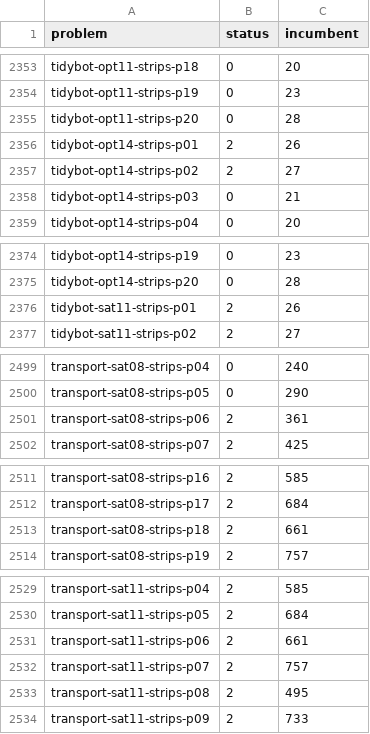
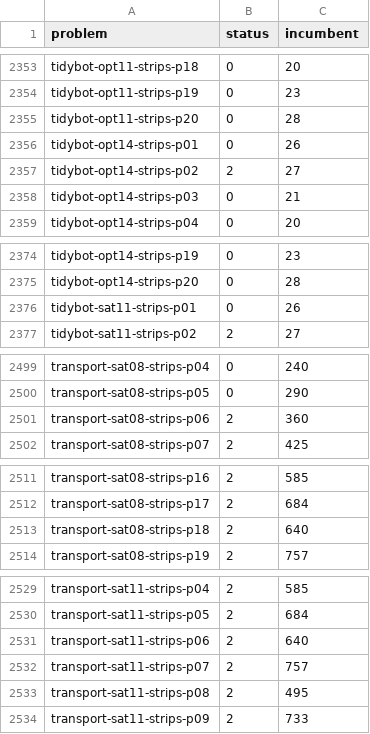
Before and after one commit to Zanzibarr/MIPxHPLUS, a CSV file: results/best_known.csv, drawn as a sheet; only a part is shown, gaps mark what is left out; the diff covers the shown part only.

```diff
--- a/results/best_known.csv
+++ b/results/best_known.csv
@@ -2355,3 +2355,3 @@ tidybot-opt11-strips-p19,0,23
 tidybot-opt11-strips-p20,0,28
-tidybot-opt14-strips-p01,2,26
+tidybot-opt14-strips-p01,0,26
 tidybot-opt14-strips-p02,2,27
@@ -2375,3 +2375,3 @@ tidybot-opt14-strips-p19,0,23
 tidybot-opt14-strips-p20,0,28
-tidybot-sat11-strips-p01,2,26
+tidybot-sat11-strips-p01,0,26
 tidybot-sat11-strips-p02,2,27
@@ -2500,3 +2500,3 @@ transport-sat08-strips-p04,0,240
 transport-sat08-strips-p05,0,290
-transport-sat08-strips-p06,2,361
+transport-sat08-strips-p06,2,360
 transport-sat08-strips-p07,2,425
@@ -2512,3 +2512,3 @@ transport-sat08-strips-p16,2,585
 transport-sat08-strips-p17,2,684
-transport-sat08-strips-p18,2,661
+transport-sat08-strips-p18,2,640
 transport-sat08-strips-p19,2,757
@@ -2530,3 +2530,3 @@ transport-sat11-strips-p04,2,585
 transport-sat11-strips-p05,2,684
-transport-sat11-strips-p06,2,661
+transport-sat11-strips-p06,2,640
 transport-sat11-strips-p07,2,757
```
Also changed, not shown: 6 edited cells elsewhere in this file, 5 other files.
